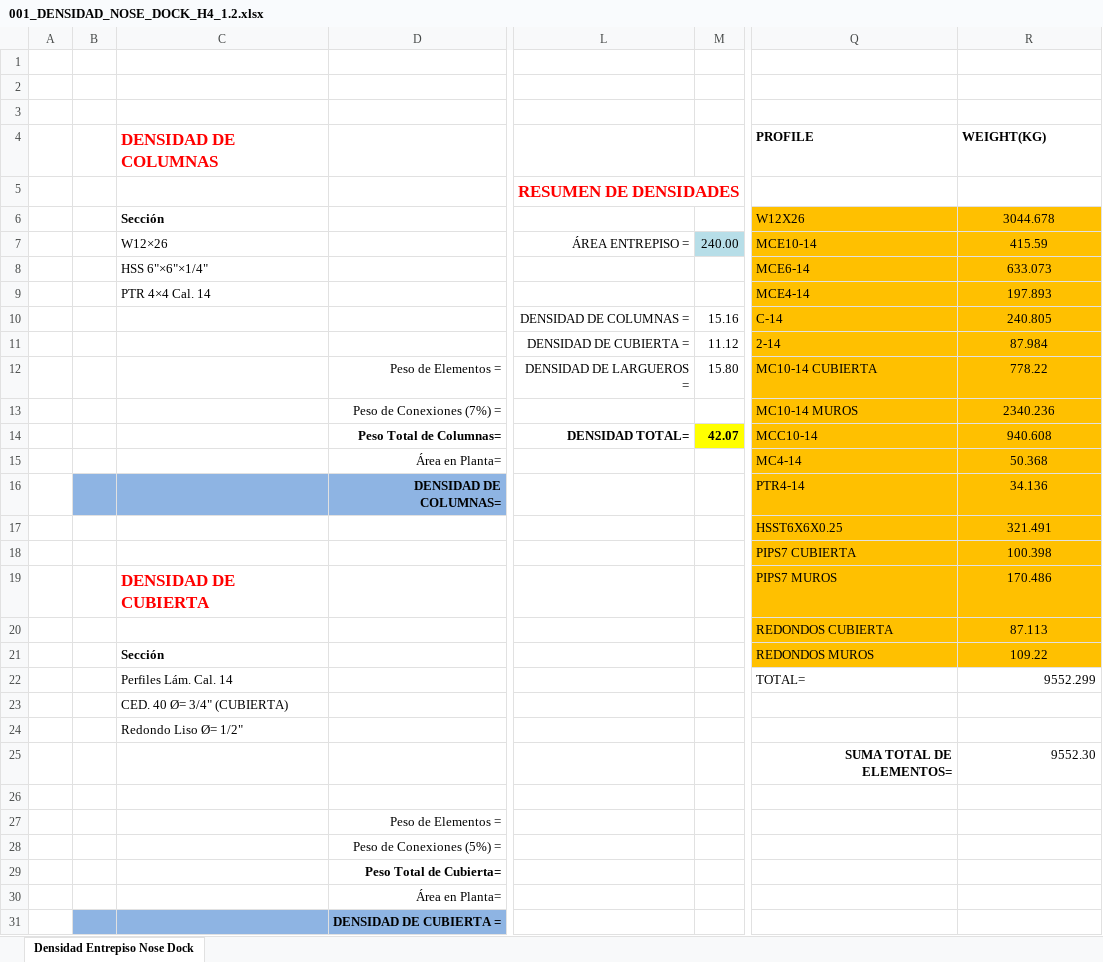
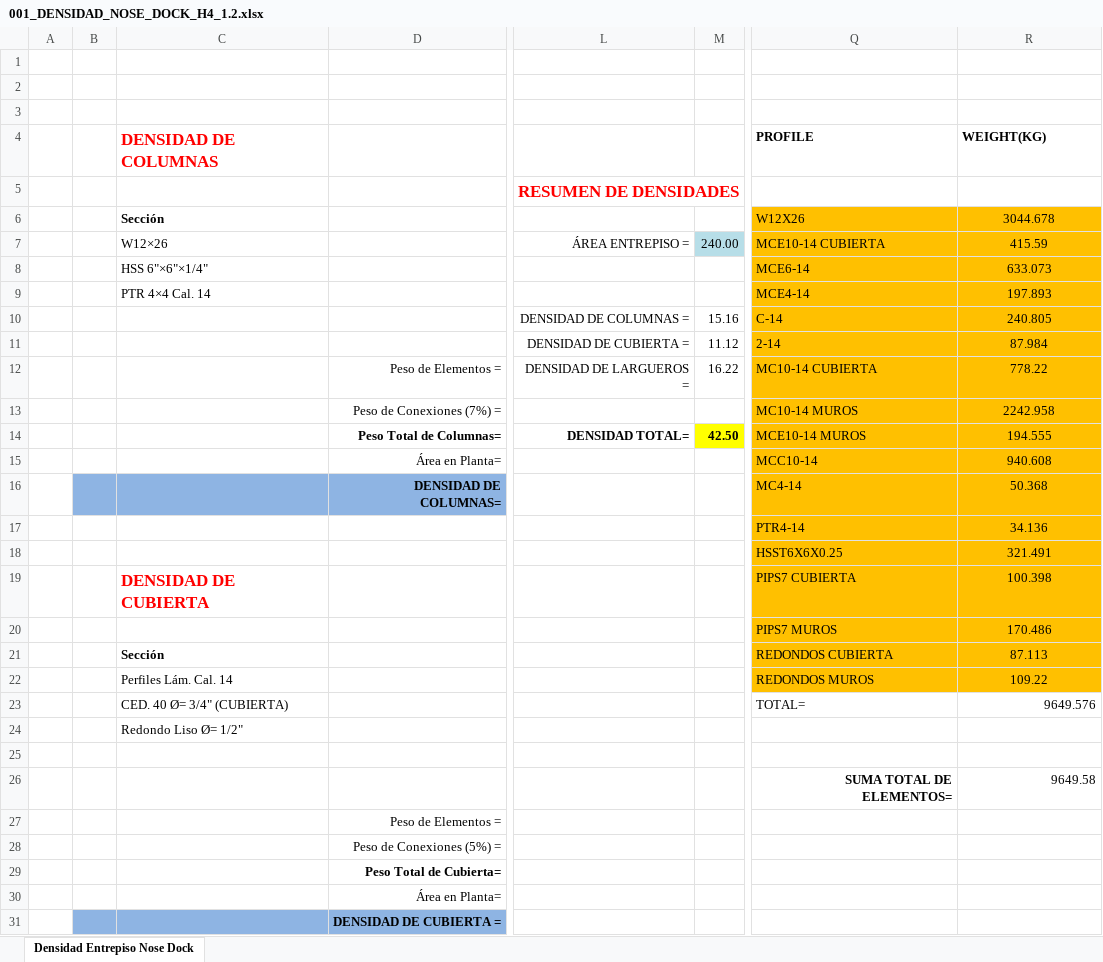
Before and after one commit to 1612567helumich/STAADS, an Excel workbook: ND4_NOSE_DOCK_H4/001_DENSIDAD_NOSE_DOCK_H4_1.2.xlsx, sheet Densidad Entrepiso Nose Dock, drawn as a sheet; only a part is shown, gaps mark what is left out; values as stored, in another font and other column widths than the file's, no borders; removed rows and columns are numbered as before the commit, all else as after; rows hold the shown columns only; the diff covers the shown part only; the diff names each change by its address in the sheet, - before the commit and + after, or states it on an @@ line.

```diff
--- a/ND4_NOSE_DOCK_H4/001_DENSIDAD_NOSE_DOCK_H4_1.2.xlsx (sheet Densidad Entrepiso Nose Dock)
+++ b/ND4_NOSE_DOCK_H4/001_DENSIDAD_NOSE_DOCK_H4_1.2.xlsx (sheet Densidad Entrepiso Nose Dock)
-Q7 (PROFILE): MCE10-14
+Q7 (PROFILE): MCE10-14 CUBIERTA
-M12: 15.80
+M12: 16.22
-R13 (WEIGHT(KG)): 2340.236
+R13 (WEIGHT(KG)): 2242.958
-M14: 42.07
+M14: 42.50
-Q14 (PROFILE): MCC10-14
+Q14 (PROFILE): MCE10-14 MUROS
-R14 (WEIGHT(KG)): 940.608
+R14 (WEIGHT(KG)): 194.555
-Q15 (PROFILE): MC4-14
+Q15 (PROFILE): MCC10-14
-R15 (WEIGHT(KG)): 50.368
+R15 (WEIGHT(KG)): 940.608
-Q16 (PROFILE): PTR4-14
+Q16 (PROFILE): MC4-14
-R16 (WEIGHT(KG)): 34.136
+R16 (WEIGHT(KG)): 50.368
+row 17:  |  |  |  |  |  | PTR4-14 | 34.136
-C19 (DENSIDAD DE COLUMNAS): (empty)
+C19 (DENSIDAD DE COLUMNAS): DENSIDAD DE CUBIERTA
-C20 (DENSIDAD DE COLUMNAS): DENSIDAD DE CUBIERTA
+C20 (DENSIDAD DE COLUMNAS): (empty)
-row 20:  |  |  |  |  |  | REDONDOS CUBIERTA | 87.113
-Q21 (PROFILE): REDONDOS MUROS
+Q21 (PROFILE): REDONDOS CUBIERTA
-R21 (WEIGHT(KG)): 109.22
+R21 (WEIGHT(KG)): 87.113
-Q22 (PROFILE): TOTAL=
+Q22 (PROFILE): REDONDOS MUROS
-Q22:R22 fill: none
+Q22:R22 fill: #FFC000
-R22 (WEIGHT(KG)): 9552.299
+R22 (WEIGHT(KG)): 109.22
-R22 alignment: right
+R22 alignment: center
-Q23 (PROFILE): (empty)
+Q23 (PROFILE): TOTAL=
-R23 (WEIGHT(KG)): (empty)
+R23 (WEIGHT(KG)): 9649.576
-row 25:  |  |  |  |  |  | SUMA TOTAL DE ELEMENTOS= | 9552.30
+row 26:  |  |  |  |  |  | SUMA TOTAL DE ELEMENTOS= | 9649.58
```
Also changed, not shown: 8 edited cells elsewhere in this sheet, formulas that keep their value, ND4_NOSE_DOCK_H4/001_SISMO_VIENTO_SALVADOR_1.2.xlsx, 6 other files.
